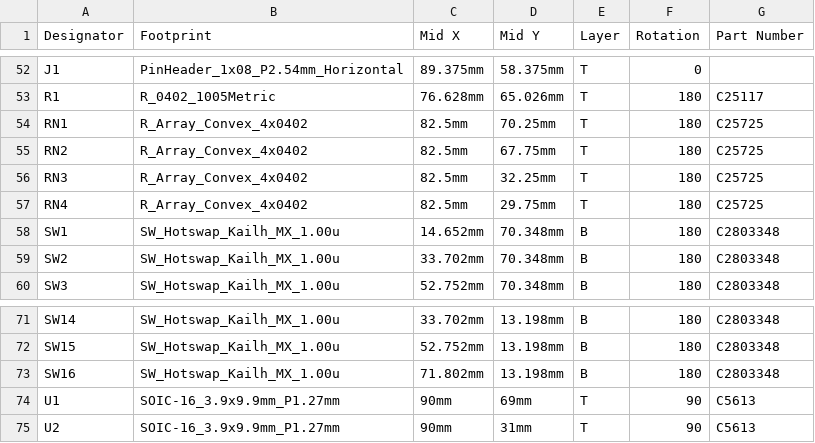
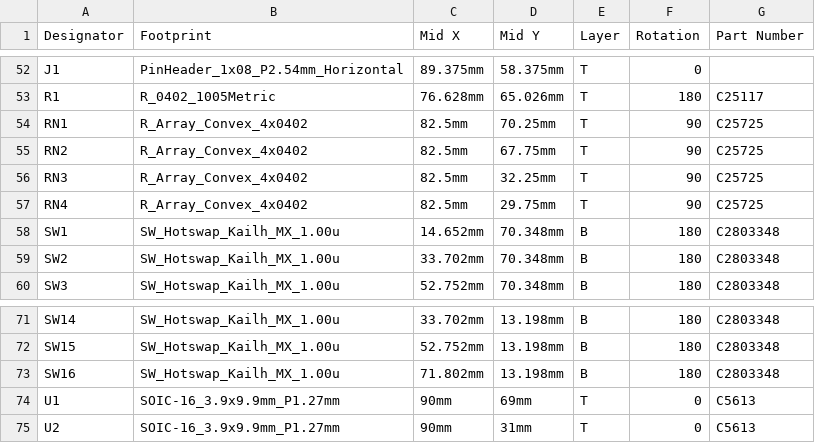
Before and after one commit to xingrz/MK74HC-16, a CSV file: MK74HC-16_POS.csv, drawn as a sheet; only a part is shown, gaps mark what is left out.

Commit message:
Fix rotation

```diff
--- a/MK74HC-16_POS.csv
+++ b/MK74HC-16_POS.csv
@@ -53,6 +53,6 @@ J1,PinHeader_1x08_P2.54mm_Horizontal,89.375mm,58.375mm,T,0,
 R1,R_0402_1005Metric,76.628mm,65.026mm,T,180,C25117
-RN1,R_Array_Convex_4x0402,82.5mm,70.25mm,T,180,C25725
-RN2,R_Array_Convex_4x0402,82.5mm,67.75mm,T,180,C25725
-RN3,R_Array_Convex_4x0402,82.5mm,32.25mm,T,180,C25725
-RN4,R_Array_Convex_4x0402,82.5mm,29.75mm,T,180,C25725
+RN1,R_Array_Convex_4x0402,82.5mm,70.25mm,T,90,C25725
+RN2,R_Array_Convex_4x0402,82.5mm,67.75mm,T,90,C25725
+RN3,R_Array_Convex_4x0402,82.5mm,32.25mm,T,90,C25725
+RN4,R_Array_Convex_4x0402,82.5mm,29.75mm,T,90,C25725
 SW1,SW_Hotswap_Kailh_MX_1.00u,14.652mm,70.348mm,B,180,C2803348
@@ -73,3 +73,3 @@ SW15,SW_Hotswap_Kailh_MX_1.00u,52.752mm,13.198mm,B,180,C2803348
 SW16,SW_Hotswap_Kailh_MX_1.00u,71.802mm,13.198mm,B,180,C2803348
-U1,SOIC-16_3.9x9.9mm_P1.27mm,90mm,69mm,T,90,C5613
-U2,SOIC-16_3.9x9.9mm_P1.27mm,90mm,31mm,T,90,C5613
+U1,SOIC-16_3.9x9.9mm_P1.27mm,90mm,69mm,T,0,C5613
+U2,SOIC-16_3.9x9.9mm_P1.27mm,90mm,31mm,T,0,C5613
```
